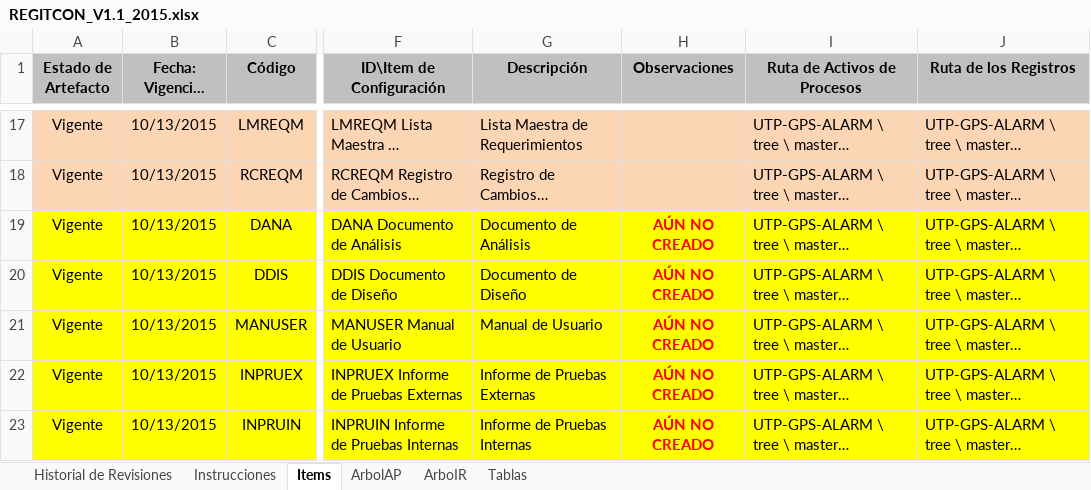
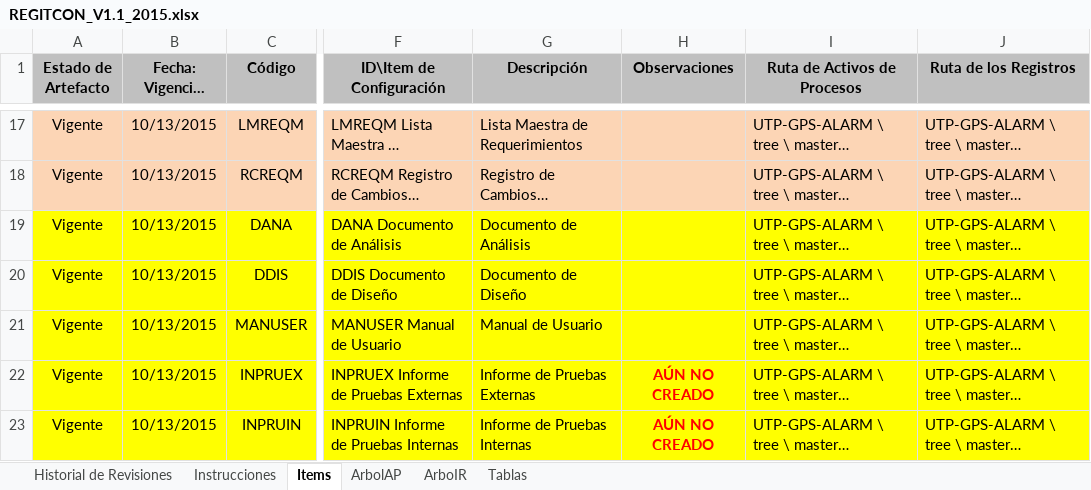
Before and after one commit to lowrider80/UTP-GPS-ALARM, an Excel workbook: Area_de_Proceso-CM/REGITCON/REGITCON_V1.1_2015.xlsx, sheet Items, drawn as a sheet; only a part is shown, gaps mark what is left out; long unchanged cells end in …; values as stored, in another font and other column widths than the file's, no borders; conditional formats not drawn; the diff names each change by its address in the sheet, - before the commit and + after, or states it on an @@ line.

```diff
--- a/Area_de_Proceso-CM/REGITCON/REGITCON_V1.1_2015.xlsx (sheet Items)
+++ b/Area_de_Proceso-CM/REGITCON/REGITCON_V1.1_2015.xlsx (sheet Items)
-H19:H21 (Observaciones): AÚN NO CREADO
+H19:H21 (Observaciones): (empty)
```
Also changed, not shown: sheet ArboIR.
